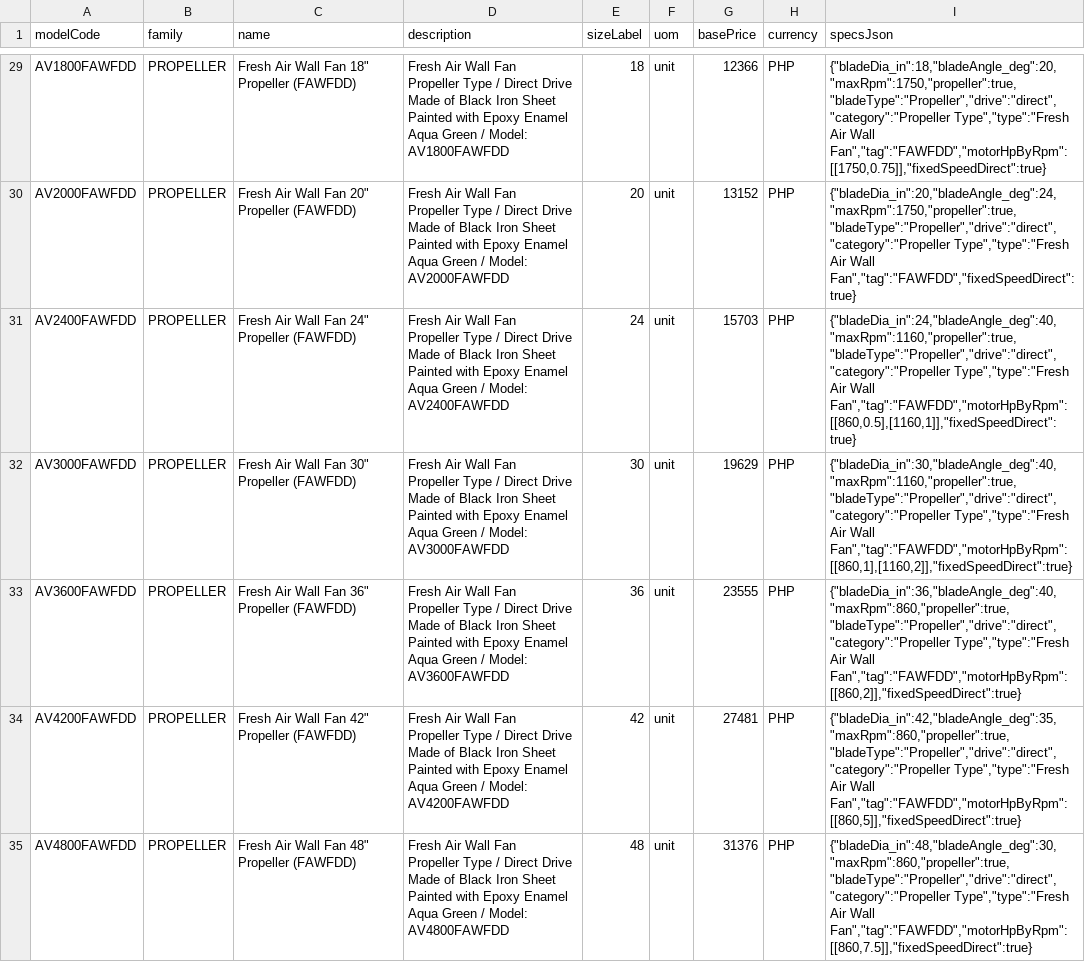
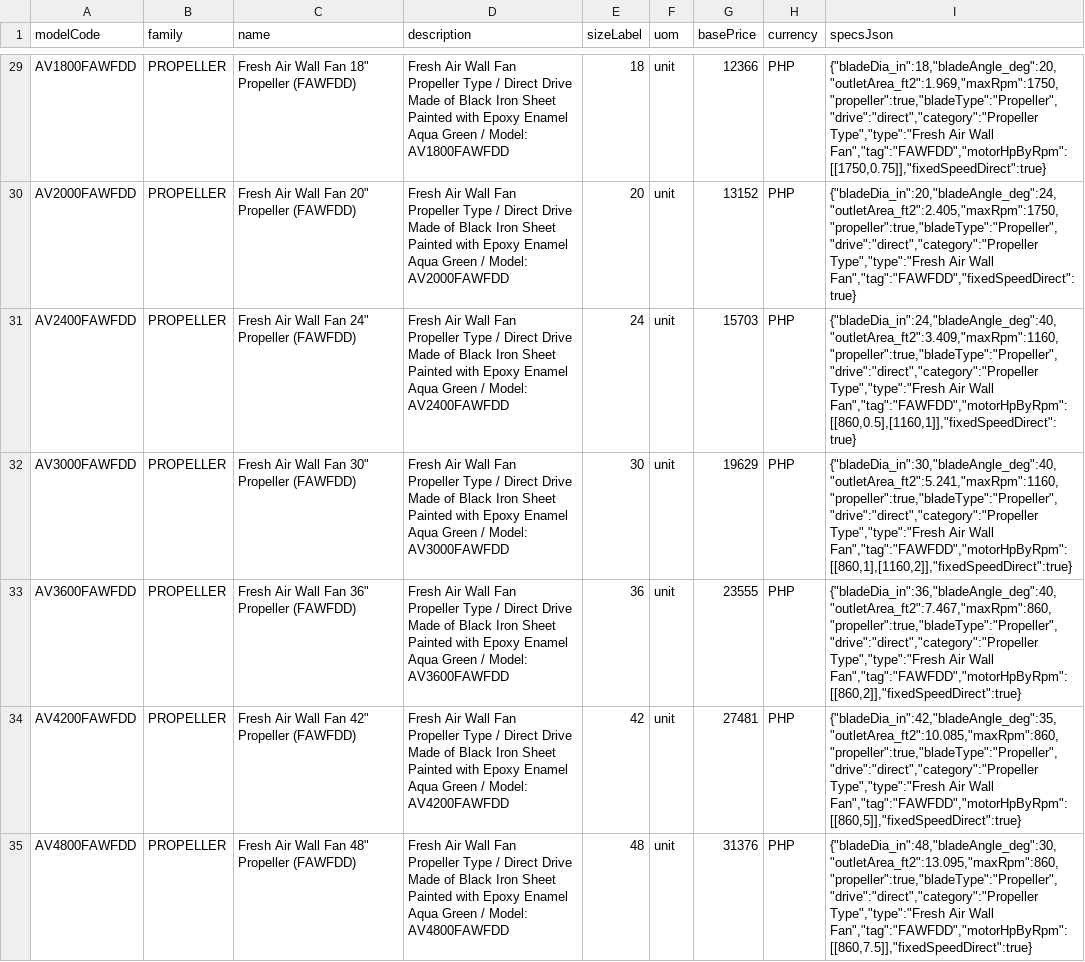
Before and after one commit to aeroventmarketing-ctrl/automated-quotation, a CSV file: scripts/out/ewf-catalogue.csv, drawn as a sheet; only a part is shown, gaps mark what is left out; the diff covers the shown part only; the diff names each change by its address in the sheet, - before the commit and + after, or states it on an @@ line.

```diff
--- a/scripts/out/ewf-catalogue.csv
+++ b/scripts/out/ewf-catalogue.csv
-I29 (specsJson): {"bladeDia_in":18,"bladeAngle_deg":20,"maxRpm":1750,"propeller":true,"bladeType":"Propeller","drive":"direct","category":"Propeller Type","type":"Fresh Air…
+I29 (specsJson): {"bladeDia_in":18,"bladeAngle_deg":20,"outletArea_ft2":1.969,"maxRpm":1750,"propeller":true,"bladeType":"Propeller","drive":"direct","category":"Propeller Type","type":"Fresh Air…
-I30 (specsJson): {"bladeDia_in":20,"bladeAngle_deg":24,"maxRpm":1750,"propeller":true,"bladeType":"Propeller","drive":"direct","category":"Propeller Type","type":"Fresh Air…
+I30 (specsJson): {"bladeDia_in":20,"bladeAngle_deg":24,"outletArea_ft2":2.405,"maxRpm":1750,"propeller":true,"bladeType":"Propeller","drive":"direct","category":"Propeller Type","type":"Fresh Air…
-I31 (specsJson): {"bladeDia_in":24,"bladeAngle_deg":40,"maxRpm":1160,"propeller":true,"bladeType":"Propeller","drive":"direct","category":"Propeller Type","type":"Fresh Air…
+I31 (specsJson): {"bladeDia_in":24,"bladeAngle_deg":40,"outletArea_ft2":3.409,"maxRpm":1160,"propeller":true,"bladeType":"Propeller","drive":"direct","category":"Propeller Type","type":"Fresh Air…
-I32 (specsJson): {"bladeDia_in":30,"bladeAngle_deg":40,"maxRpm":1160,"propeller":true,"bladeType":"Propeller","drive":"direct","category":"Propeller Type","type":"Fresh Air…
+I32 (specsJson): {"bladeDia_in":30,"bladeAngle_deg":40,"outletArea_ft2":5.241,"maxRpm":1160,"propeller":true,"bladeType":"Propeller","drive":"direct","category":"Propeller Type","type":"Fresh Air…
-I33 (specsJson): {"bladeDia_in":36,"bladeAngle_deg":40,"maxRpm":860,"propeller":true,"bladeType":"Propeller","drive":"direct","category":"Propeller Type","type":"Fresh Air…
+I33 (specsJson): {"bladeDia_in":36,"bladeAngle_deg":40,"outletArea_ft2":7.467,"maxRpm":860,"propeller":true,"bladeType":"Propeller","drive":"direct","category":"Propeller Type","type":"Fresh Air…
-I34 (specsJson): {"bladeDia_in":42,"bladeAngle_deg":35,"maxRpm":860,"propeller":true,"bladeType":"Propeller","drive":"direct","category":"Propeller Type","type":"Fresh Air…
+I34 (specsJson): {"bladeDia_in":42,"bladeAngle_deg":35,"outletArea_ft2":10.085,"maxRpm":860,"propeller":true,"bladeType":"Propeller","drive":"direct","category":"Propeller Type","type":"Fresh Air…
-I35 (specsJson): {"bladeDia_in":48,"bladeAngle_deg":30,"maxRpm":860,"propeller":true,"bladeType":"Propeller","drive":"direct","category":"Propeller Type","type":"Fresh Air…
+I35 (specsJson): {"bladeDia_in":48,"bladeAngle_deg":30,"outletArea_ft2":13.095,"maxRpm":860,"propeller":true,"bladeType":"Propeller","drive":"direct","category":"Propeller Type","type":"Fresh Air…
```
Also changed, not shown: 27 edited cells elsewhere in this file, 8 other files.
